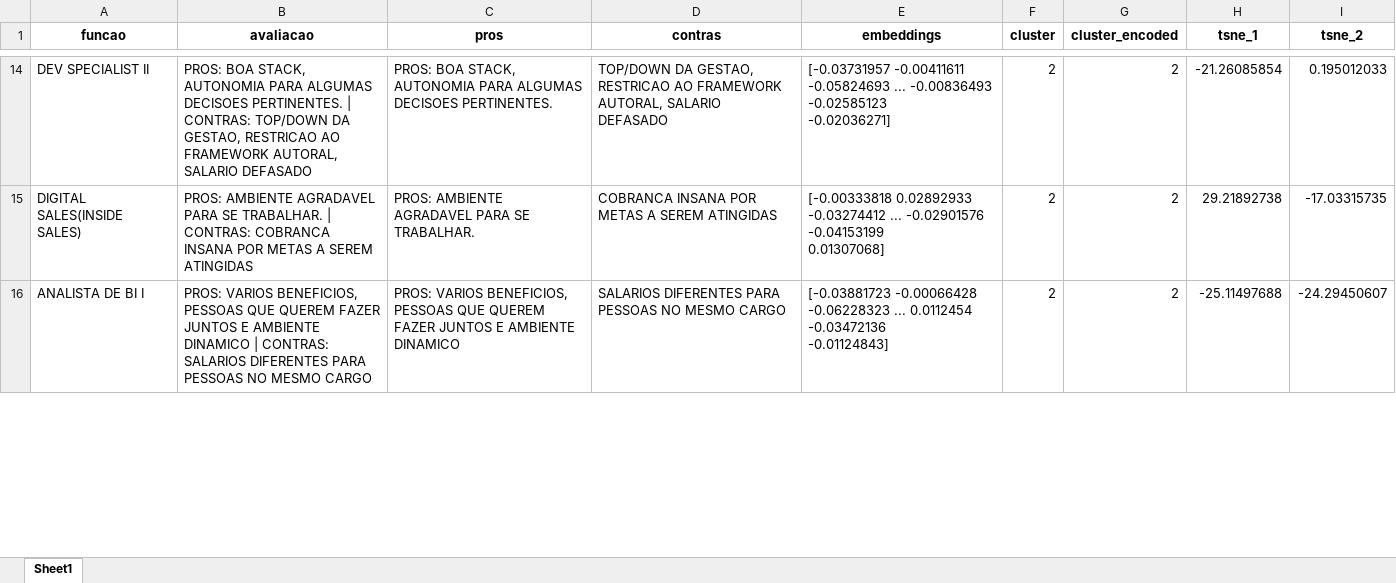
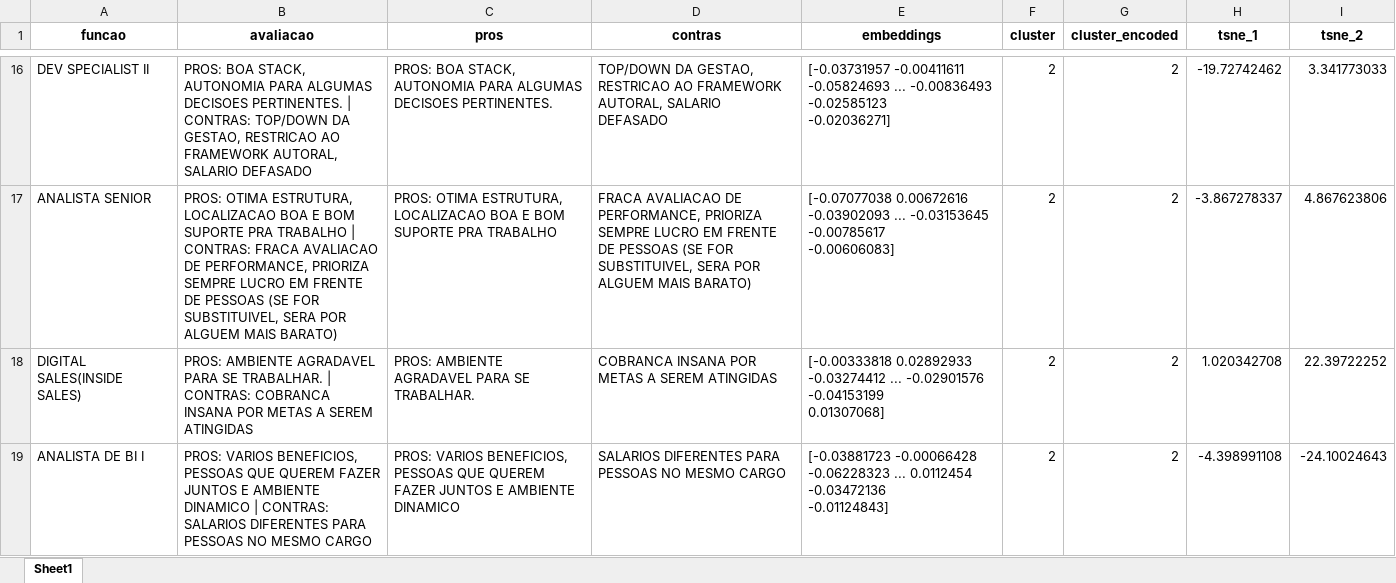
Before and after one commit to GabrielGBcode/BigData-Inter, an Excel workbook: clusters/cluster2.xlsx, sheet Sheet1, drawn as a sheet; only a part is shown, gaps mark what is left out; values as stored, in another font and other column widths than the file's, no borders; addresses are those after the commit; ↵ is a line break in a cell; the diff covers the shown part only; the diff names each change by its address in the sheet, - before the commit and + after, or states it on an @@ line.

```diff
--- a/clusters/cluster2.xlsx (sheet Sheet1)
+++ b/clusters/cluster2.xlsx (sheet Sheet1)
-H16 (tsne_1): -21.26085854
+H16 (tsne_1): -19.72742462
-I16 (tsne_2): 0.195012033
+I16 (tsne_2): 3.341773033
+row 17: ANALISTA SENIOR | PROS: OTIMA ESTRUTURA, LOCALIZACAO BOA E BOM SUPORTE PRA TRABALHO | CONTRAS: FRACA AVALIACAO DE PERFORMANCE, PRIORIZA SEMPRE LUCRO EM FRENTE DE PESSOAS (SE FOR SUBSTITUIVEL, SERA POR ALGUEM MAIS BARATO) | PROS: OTIMA ESTRUTURA, LOCALIZACAO BOA E BOM SUPORTE PRA TRABALHO | FRACA AVALIACAO DE PERFORMANCE, PRIORIZA SEMPRE LUCRO EM FRENTE DE PESSOAS (SE FOR SUBSTITUIVEL, SERA POR ALGUEM MAIS BARATO) | [-0.07077038 0.00672616 -0.03902093 ... -0.03153645 -0.00785617 ↵ -0.00606083] | 2 | 2 | -3.867278337 | 4.867623806
-H18 (tsne_1): 29.21892738
+H18 (tsne_1): 1.020342708
-I18 (tsne_2): -17.03315735
+I18 (tsne_2): 22.39722252
-H19 (tsne_1): -25.11497688
+H19 (tsne_1): -4.398991108
-I19 (tsne_2): -24.29450607
+I19 (tsne_2): -24.10024643
```
Also changed, not shown: 24 added rows, 7 removed rows and 367 edited cells elsewhere in this sheet, clusters/cluster0.xlsx, clusters/cluster1.xlsx, 15 other files.
